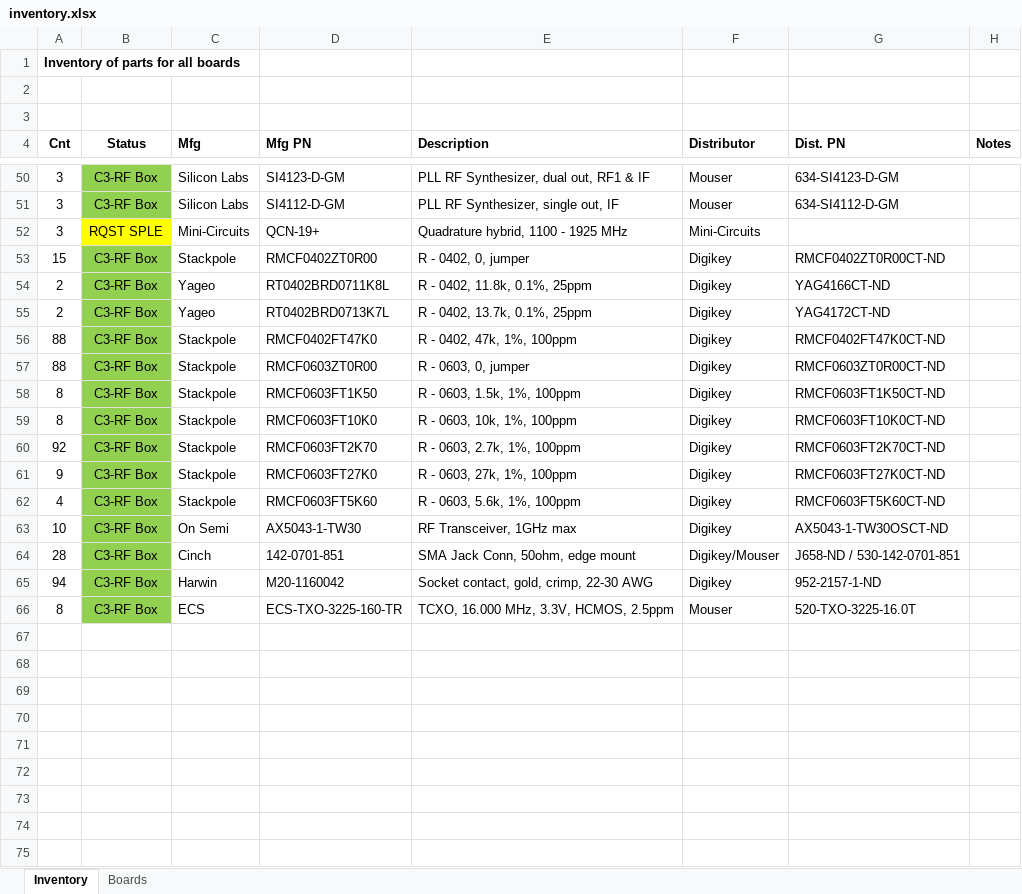
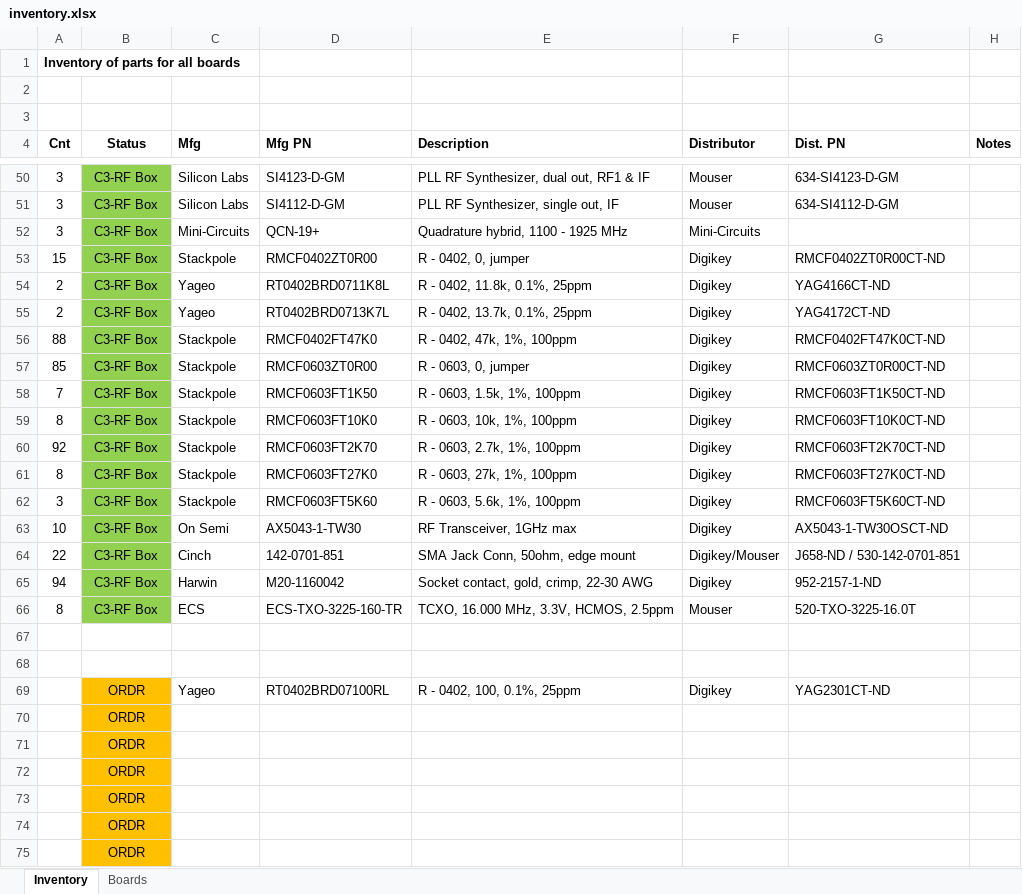
Before and after one commit to oresat/oresat-c3-rf, an Excel workbook: bom/inventory.xlsx, sheet Inventory, drawn as a sheet; only a part is shown, gaps mark what is left out; the shorter side is filled out with more unchanged rows; values as stored, in another font and other column widths than the file's, no borders; the diff covers the shown part only; the diff names each change by its address in the sheet, - before the commit and + after, or states it on an @@ line.

Commit message:
Update inventory and BOMs

```diff
--- a/bom/inventory.xlsx (sheet Inventory)
+++ b/bom/inventory.xlsx (sheet Inventory)
-B52 (Status): RQST SPLE
+B52 (Status): C3-RF Box
-B52 fill: #FFFF00
+B52 fill: #92D050
-A57 (Cnt): 88
+A57 (Cnt): 85
-A58 (Cnt): 8
+A58 (Cnt): 7
-A61 (Cnt): 9
+A61 (Cnt): 8
-A62 (Cnt): 4
+A62 (Cnt): 3
-A64 (Cnt): 28
+A64 (Cnt): 22
+row 69:  | ORDR | Yageo | RT0402BRD07100RL | R - 0402, 100, 0.1%, 25ppm | Digikey | YAG2301CT-ND
+row 70:  | ORDR
+row 71:  | ORDR
+row 72:  | ORDR
+row 73:  | ORDR
+row 74:  | ORDR
+row 75:  | ORDR
```
Also changed, not shown: 2 added rows and 10 edited cells elsewhere in this sheet, sheet Boards, bom/amps.xlsx, bom/filter-misc.xlsx, 1 other file.
